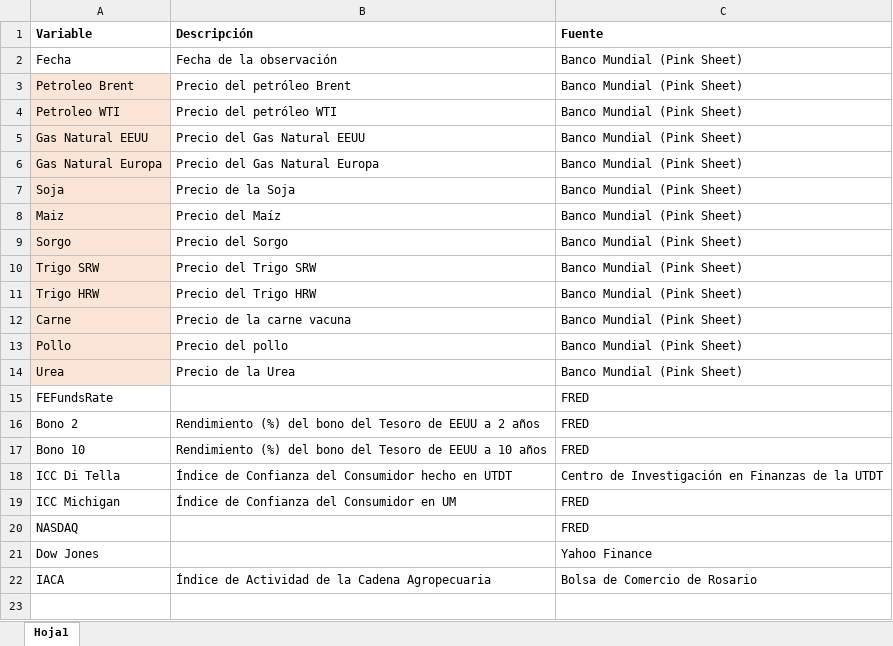
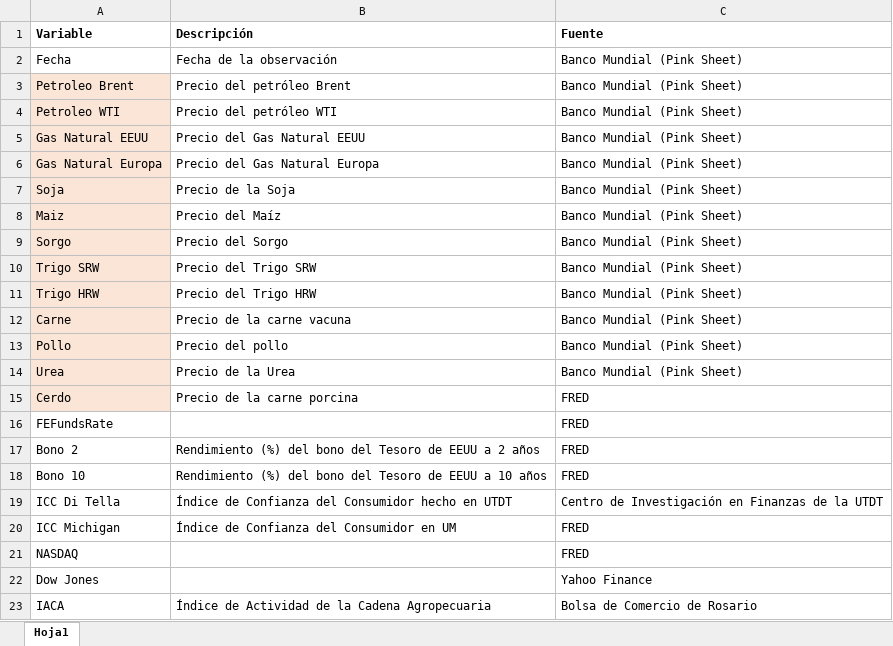
Before and after one commit to patricia-nsc/Practica-Profesional, an Excel workbook: Informe/Tablas/tabla_covs.xlsx, sheet Hoja1, drawn as a sheet; values as stored, in another font and other column widths than the file's, no borders; the diff names each change by its address in the sheet, - before the commit and + after, or states it on an @@ line.

```diff
--- a/Informe/Tablas/tabla_covs.xlsx (sheet Hoja1)
+++ b/Informe/Tablas/tabla_covs.xlsx (sheet Hoja1)
+row 15: Cerdo | Precio de la carne porcina | FRED
```
Also changed, not shown: 34 other files.
